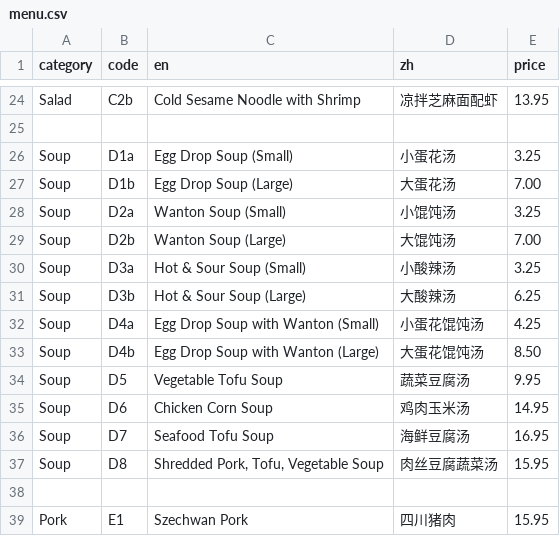
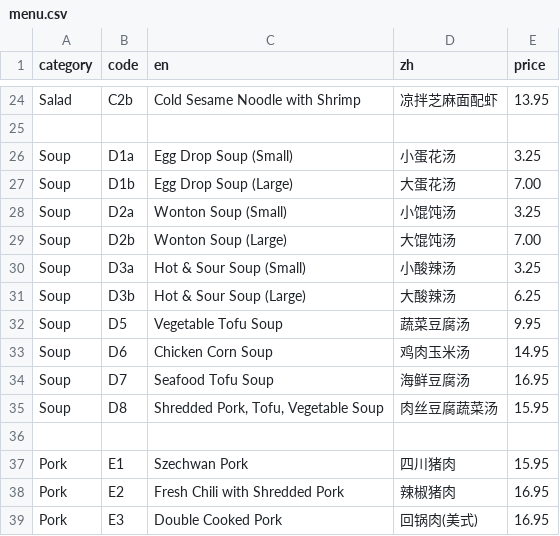
Before and after one commit to brguo55/006-restaurant-receipt-generator-2026, a CSV file: generator/menu.csv, drawn as a sheet; only a part is shown, gaps mark what is left out; the shorter side is filled out with more unchanged rows.

Commit message:
Delete all egg drop with wanton

```diff
--- a/generator/menu.csv
+++ b/generator/menu.csv
@@ -27,8 +27,6 @@ Soup,D1a,Egg Drop Soup (Small),小蛋花汤,3.25
 Soup,D1b,Egg Drop Soup (Large),大蛋花汤,7.00
-Soup,D2a,Wanton Soup (Small),小馄饨汤,3.25
-Soup,D2b,Wanton Soup (Large),大馄饨汤,7.00
+Soup,D2a,Wonton Soup (Small),小馄饨汤,3.25
+Soup,D2b,Wonton Soup (Large),大馄饨汤,7.00
 Soup,D3a,Hot & Sour Soup (Small),小酸辣汤,3.25
 Soup,D3b,Hot & Sour Soup (Large),大酸辣汤,6.25
-Soup,D4a,Egg Drop Soup with Wanton (Small),小蛋花馄饨汤,4.25
-Soup,D4b,Egg Drop Soup with Wanton (Large),大蛋花馄饨汤,8.50
 Soup,D5,Vegetable Tofu Soup,蔬菜豆腐汤,9.95
```
Also changed, not shown: 2 other files.
